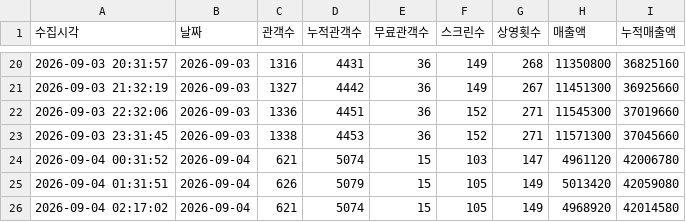
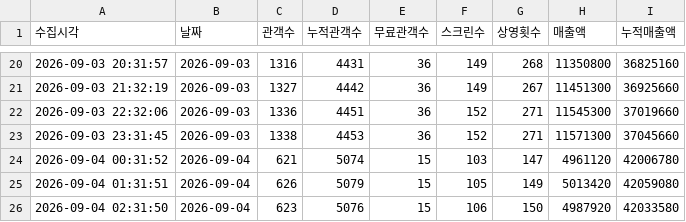
Before and after one commit to jaywhyyang/inthegrey, a CSV file: member_snapshots.csv, drawn as a sheet; only a part is shown, gaps mark what is left out; removed rows and columns are numbered as before the commit, all else as after; the diff names each change by its address in the sheet, - before the commit and + after, or states it on an @@ line.

```diff
--- a/member_snapshots.csv
+++ b/member_snapshots.csv
-row 26: 2026-09-04 02:17:02 | 2026-09-04 | 621 | 5074 | 15 | 105 | 149 | 4968920 | 42014580
+row 26: 2026-09-04 02:31:50 | 2026-09-04 | 623 | 5076 | 15 | 106 | 150 | 4987920 | 42033580
```
Also changed, not shown: competitors_hourly.csv, inthegrey_hourly.csv, 5 other files.
